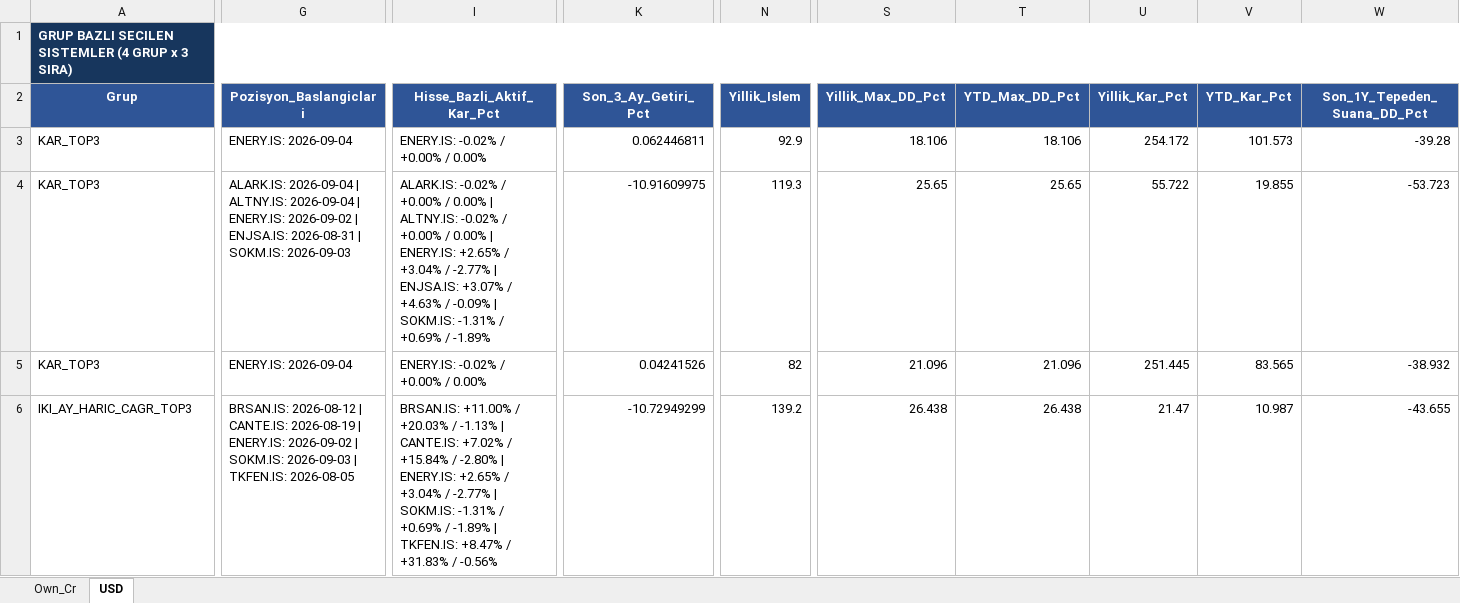
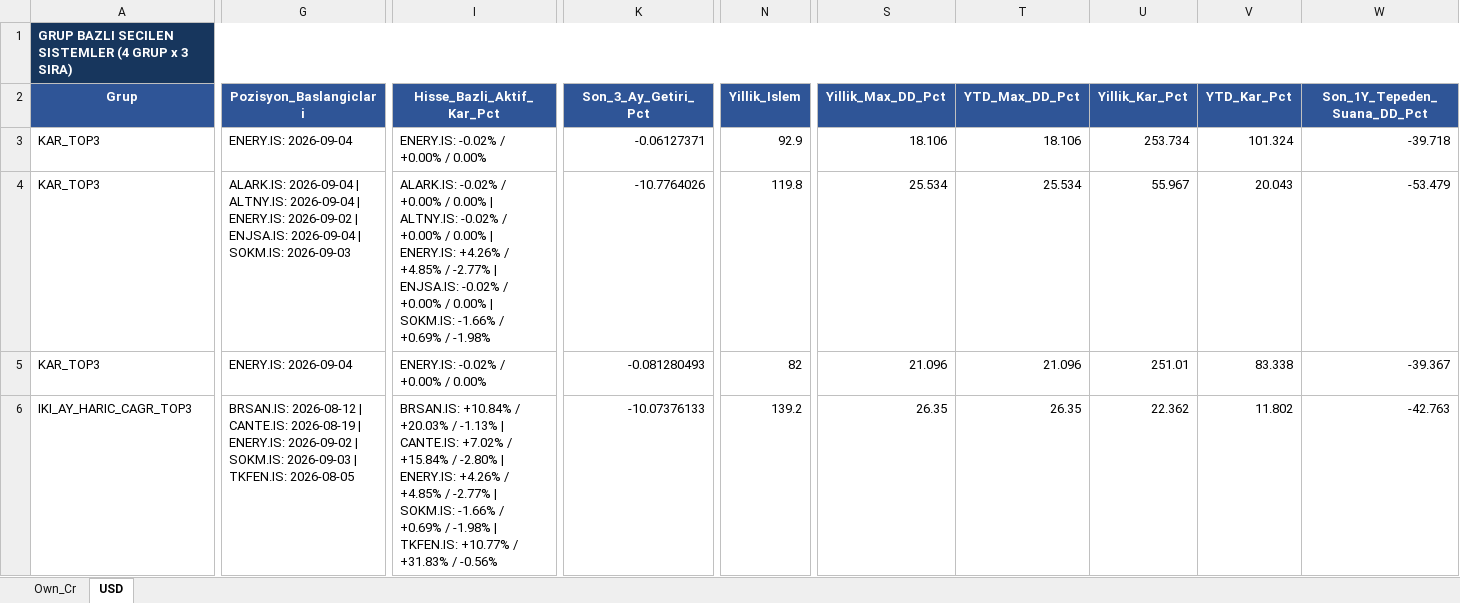
Before and after one commit to serkanche/portfoy, an Excel workbook: ATL_tr.xlsx, sheet USD, drawn as a sheet; only a part is shown, gaps mark what is left out; values as stored, in another font and other column widths than the file's, no borders; table styles not drawn; the diff covers the shown part only; the diff names each change by its address in the sheet, - before the commit and + after, or states it on an @@ line.

Commit message:
Güncelle: ATL_tr.xlsx

```diff
--- a/ATL_tr.xlsx (sheet USD)
+++ b/ATL_tr.xlsx (sheet USD)
-K3 (Son_3_Ay_Getiri_Pct): 0.062446811
+K3 (Son_3_Ay_Getiri_Pct): -0.06127371
-U3 (Yillik_Kar_Pct): 254.172
+U3 (Yillik_Kar_Pct): 253.734
-V3 (YTD_Kar_Pct): 101.573
+V3 (YTD_Kar_Pct): 101.324
-W3 (Son_1Y_Tepeden_Suana_DD_Pct): -39.28
+W3 (Son_1Y_Tepeden_Suana_DD_Pct): -39.718
-G4 (Pozisyon_Baslangiclari): …| ENJSA.IS: 2026-08-31 | SOKM.IS:…
+G4 (Pozisyon_Baslangiclari): …| ENJSA.IS: 2026-09-04 | SOKM.IS:…
-I4 (Hisse_Bazli_Aktif_Kar_Pct): …| ENERY.IS: +2.65% / +3.04% / -2.77% | ENJSA.IS: +3.07% / +4.63% / -0.09% | SOKM.IS: -1.31% / +0.69% / -1.89%
+I4 (Hisse_Bazli_Aktif_Kar_Pct): …| ENERY.IS: +4.26% / +4.85% / -2.77% | ENJSA.IS: -0.02% / +0.00% / 0.00% | SOKM.IS: -1.66% / +0.69% / -1.98%
-K4 (Son_3_Ay_Getiri_Pct): -10.91609975
+K4 (Son_3_Ay_Getiri_Pct): -10.7764026
-N4 (Yillik_Islem): 119.3
+N4 (Yillik_Islem): 119.8
-S4 (Yillik_Max_DD_Pct): 25.65
+S4 (Yillik_Max_DD_Pct): 25.534
-T4 (YTD_Max_DD_Pct): 25.65
+T4 (YTD_Max_DD_Pct): 25.534
-U4 (Yillik_Kar_Pct): 55.722
+U4 (Yillik_Kar_Pct): 55.967
-V4 (YTD_Kar_Pct): 19.855
+V4 (YTD_Kar_Pct): 20.043
-W4 (Son_1Y_Tepeden_Suana_DD_Pct): -53.723
+W4 (Son_1Y_Tepeden_Suana_DD_Pct): -53.479
-K5 (Son_3_Ay_Getiri_Pct): 0.04241526
+K5 (Son_3_Ay_Getiri_Pct): -0.081280493
-U5 (Yillik_Kar_Pct): 251.445
+U5 (Yillik_Kar_Pct): 251.01
-V5 (YTD_Kar_Pct): 83.565
+V5 (YTD_Kar_Pct): 83.338
-W5 (Son_1Y_Tepeden_Suana_DD_Pct): -38.932
+W5 (Son_1Y_Tepeden_Suana_DD_Pct): -39.367
-I6 (Hisse_Bazli_Aktif_Kar_Pct): BRSAN.IS: +11.00% / +20.03% / -1.13% | CANTE.IS: +7.02% / +15.84% / -2.80% | ENERY.IS: +2.65% / +3.04% / -2.77% | SOKM.IS: -1.31% / +0.69% / -1.89% | TKFEN.IS: +8.47% / +31.83%…
+I6 (Hisse_Bazli_Aktif_Kar_Pct): BRSAN.IS: +10.84% / +20.03% / -1.13% | CANTE.IS: +7.02% / +15.84% / -2.80% | ENERY.IS: +4.26% / +4.85% / -2.77% | SOKM.IS: -1.66% / +0.69% / -1.98% | TKFEN.IS: +10.77% / +31.83%…
-K6 (Son_3_Ay_Getiri_Pct): -10.72949299
+K6 (Son_3_Ay_Getiri_Pct): -10.07376133
-S6 (Yillik_Max_DD_Pct): 26.438
+S6 (Yillik_Max_DD_Pct): 26.35
-T6 (YTD_Max_DD_Pct): 26.438
+T6 (YTD_Max_DD_Pct): 26.35
-U6 (Yillik_Kar_Pct): 21.47
+U6 (Yillik_Kar_Pct): 22.362
-V6 (YTD_Kar_Pct): 10.987
+V6 (YTD_Kar_Pct): 11.802
-W6 (Son_1Y_Tepeden_Suana_DD_Pct): -43.655
+W6 (Son_1Y_Tepeden_Suana_DD_Pct): -42.763
```
Also changed, not shown: 96 edited cells elsewhere in this sheet, sheet Own_Cr.
